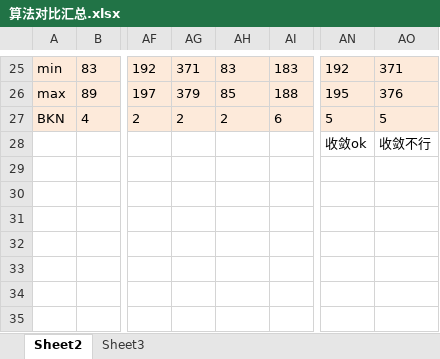
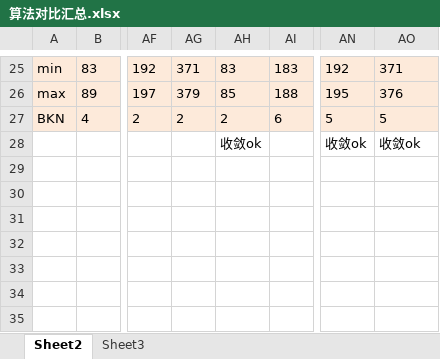
Before and after one commit to dawnohdawn/multi-object-JSSP-with-lot-spliting, an Excel workbook: 毕业论文初稿及各种文档/算法对比汇总.xlsx, sheet Sheet2, drawn as a sheet; only a part is shown, gaps mark what is left out; values as stored, in another font and other column widths than the file's, no borders; the diff names each change by its address in the sheet, - before the commit and + after, or states it on an @@ line.

```diff
--- a/毕业论文初稿及各种文档/算法对比汇总.xlsx (sheet Sheet2)
+++ b/毕业论文初稿及各种文档/算法对比汇总.xlsx (sheet Sheet2)
-AH28: (empty)
+AH28: 收敛ok
-AO28: 收敛不行
+AO28: 收敛ok
```
Also changed, not shown: 15 other files.
